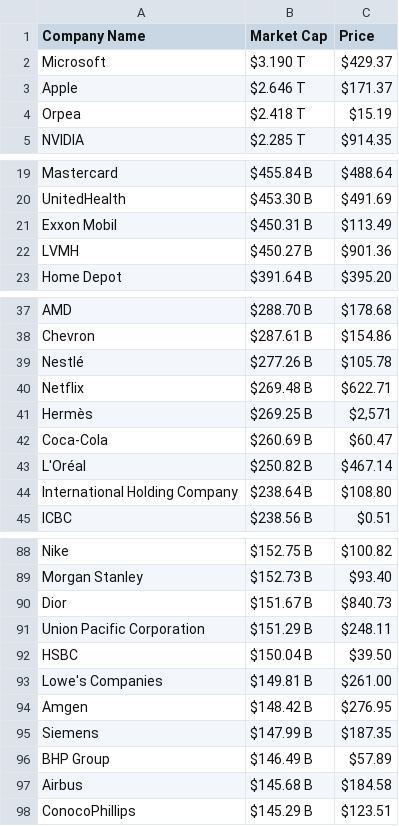
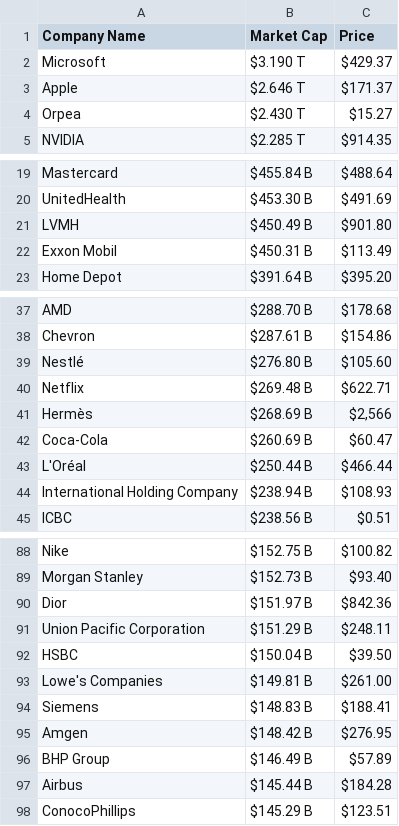
Before and after one commit to AbhishekBaske/marketcap_webscrap, a CSV file: company.csv, drawn as a sheet; only a part is shown, gaps mark what is left out; the diff covers the shown part only.

Commit message:
Automated data update

```diff
--- a/company.csv
+++ b/company.csv
@@ -3,3 +3,3 @@ Microsoft,$3.190 T,$429.37
 Apple,$2.646 T,$171.37
-Orpea,$2.418 T,$15.19
+Orpea,$2.430 T,$15.27
 NVIDIA,$2.285 T,$914.35
@@ -20,4 +20,4 @@ Mastercard,$455.84 B,$488.64
 UnitedHealth,$453.30 B,$491.69
+LVMH,$450.49 B,$901.80
 Exxon Mobil,$450.31 B,$113.49
-LVMH,$450.27 B,$901.36
 Home Depot,$391.64 B,$395.20
@@ -38,8 +38,8 @@ AMD,$288.70 B,$178.68
 Chevron,$287.61 B,$154.86
-Nestlé,$277.26 B,$105.78
+Nestlé,$276.80 B,$105.60
 Netflix,$269.48 B,$622.71
-Hermès,$269.25 B,"$2,571"
+Hermès,$268.69 B,"$2,566"
 Coca-Cola,$260.69 B,$60.47
-L'Oréal,$250.82 B,$467.14
-International Holding Company,$238.64 B,$108.80
+L'Oréal,$250.44 B,$466.44
+International Holding Company,$238.94 B,$108.93
 ICBC,$238.56 B,$0.51
@@ -89,3 +89,3 @@ Nike,$152.75 B,$100.82
 Morgan Stanley,$152.73 B,$93.40
-Dior,$151.67 B,$840.73
+Dior,$151.97 B,$842.36
 Union Pacific Corporation,$151.29 B,$248.11
@@ -93,6 +93,6 @@ HSBC,$150.04 B,$39.50
 Lowe's Companies,$149.81 B,$261.00
+Siemens,$148.83 B,$188.41
 Amgen,$148.42 B,$276.95
-Siemens,$147.99 B,$187.35
 BHP Group,$146.49 B,$57.89
-Airbus,$145.68 B,$184.58
+Airbus,$145.44 B,$184.28
 ConocoPhillips,$145.29 B,$123.51
```
Also changed, not shown: 2 edited cells elsewhere in this file, 1 other file.
